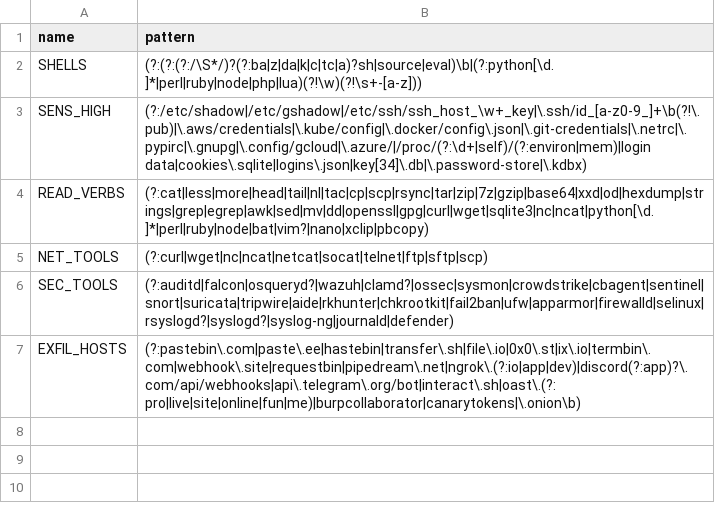
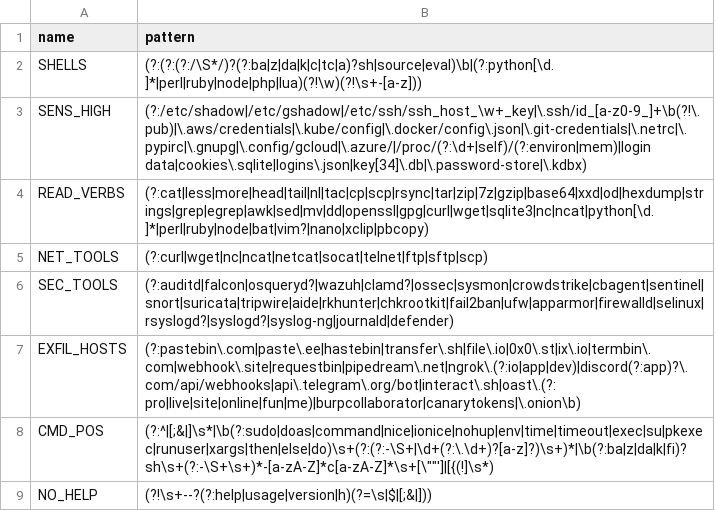
Before and after one commit to RohithP05/AiShield, a CSV file: rule_fragments.csv, drawn as a sheet.

```diff
--- a/rule_fragments.csv
+++ b/rule_fragments.csv
@@ -7 +7,3 @@ SEC_TOOLS,(?:auditd|falcon|osqueryd?|wazuh|clamd?|ossec|sysmon|crowdstrike|cbage
 EXFIL_HOSTS,(?:pastebin\.com|paste\.ee|hastebin|transfer\.sh|file\.io|0x0\.st|ix\.io|termbin\.com|webhook\.site|requestbin|pipedream\.net|ngrok\.(?:io|app|dev)|discord(?:app)?\.com/api/webhooks|api\.telegram\.org/bot|interact\.sh|oast\.(?:pro|live|site|online|fun|me)|burpcollaborator|canarytokens|\.onion\b)
+CMD_POS,(?:^|[;&|]\s*|\b(?:sudo|doas|command|nice|ionice|nohup|env|time|timeout|exec|su|pkexec|runuser|xargs|then|else|do)\s+(?:(?:-\S+|\d+(?:\.\d+)?[a-z]?)\s+)*|\b(?:ba|z|da|k|fi)?sh\s+(?:-\S+\s+)*-[a-zA-Z]*c[a-zA-Z]*\s+[\""']|[{(!]\s*)
+NO_HELP,(?!\s+--?(?:help|usage|version|h)(?=\s|$|[;&|]))
```
Also changed, not shown: rules.csv, 3 other files.
